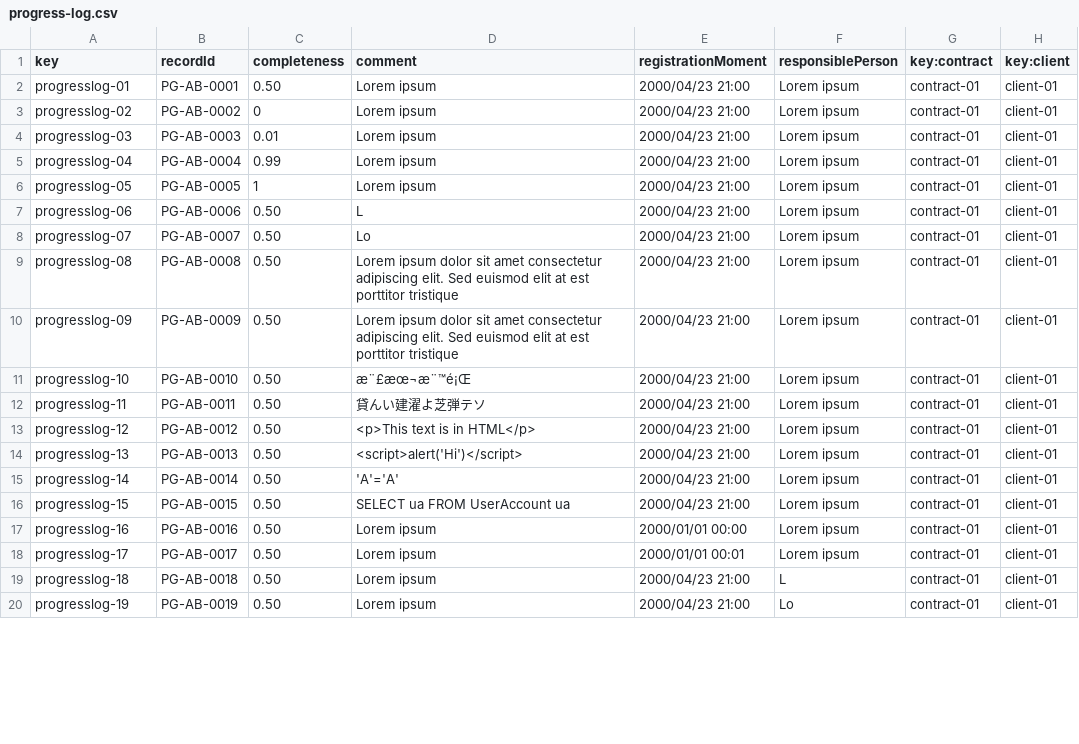
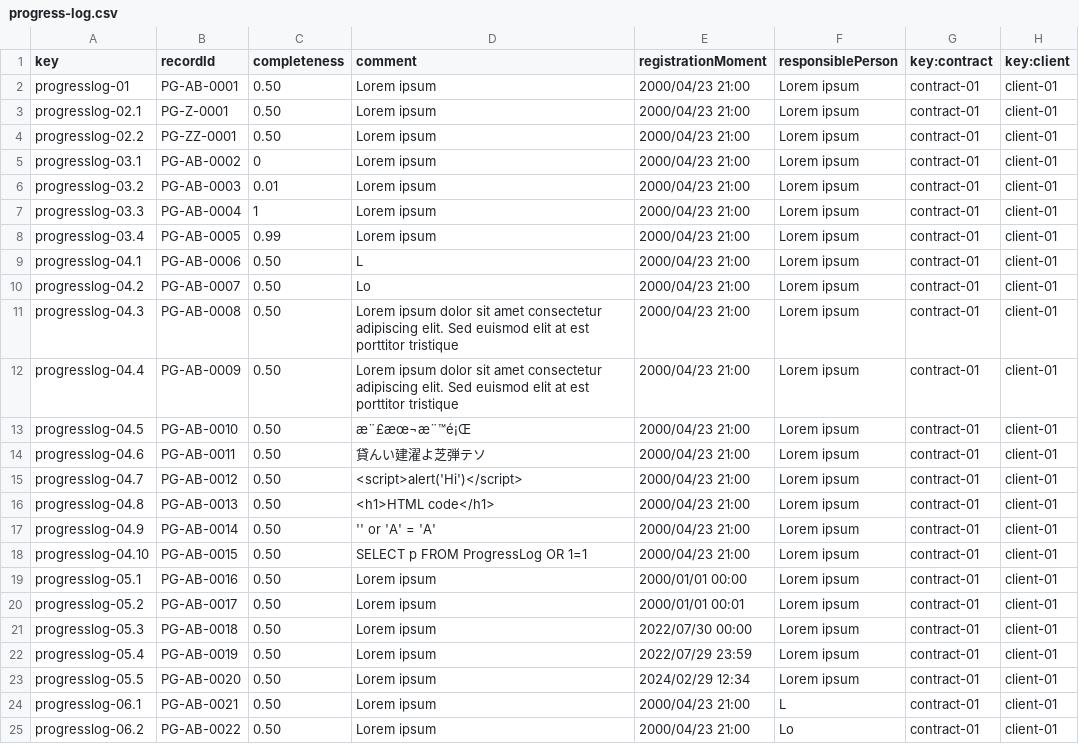
Before and after one commit to Joserra24/Acme-SF-D03-24.1.0, a CSV file: src/main/webapp/WEB-INF/resources/sample-data/progress-log.csv, drawn as a sheet; only a part is shown; the diff covers the shown part only.

```diff
--- a/src/main/webapp/WEB-INF/resources/sample-data/progress-log.csv
+++ b/src/main/webapp/WEB-INF/resources/sample-data/progress-log.csv
@@ -2,19 +2,24 @@ key,recordId,completeness,comment,registrationMoment,responsiblePerson,key:contr
 progresslog-01,PG-AB-0001,0.50,Lorem ipsum,2000/04/23 21:00,Lorem ipsum,contract-01,client-01
-progresslog-02,PG-AB-0002,0,Lorem ipsum,2000/04/23 21:00,Lorem ipsum,contract-01,client-01
-progresslog-03,PG-AB-0003,0.01,Lorem ipsum,2000/04/23 21:00,Lorem ipsum,contract-01,client-01
-progresslog-04,PG-AB-0004,0.99,Lorem ipsum,2000/04/23 21:00,Lorem ipsum,contract-01,client-01
-progresslog-05,PG-AB-0005,1,Lorem ipsum,2000/04/23 21:00,Lorem ipsum,contract-01,client-01
-progresslog-06,PG-AB-0006,0.50,L,2000/04/23 21:00,Lorem ipsum,contract-01,client-01
-progresslog-07,PG-AB-0007,0.50,Lo,2000/04/23 21:00,Lorem ipsum,contract-01,client-01
-progresslog-08,PG-AB-0008,0.50,Lorem ipsum dolor sit amet consectetur adipiscing elit. Sed euismod elit at est porttitor tristique,2000/04/23 21:00,Lorem ipsum,contract-01,client-01
-progresslog-09,PG-AB-0009,0.50,Lorem ipsum dolor sit amet consectetur adipiscing elit. Sed euismod elit at est porttitor tristique ,2000/04/23 21:00,Lorem ipsum,contract-01,client-01
-progresslog-10,PG-AB-0010,0.50,æ¨£æœ¬æ¨™é¡Œ,2000/04/23 21:00,Lorem ipsum,contract-01,client-01
-progresslog-11,PG-AB-0011,0.50,貸んい建濯よ芝弾テソ,2000/04/23 21:00,Lorem ipsum,contract-01,client-01
-progresslog-12,PG-AB-0012,0.50,<p>This text is in HTML</p>,2000/04/23 21:00,Lorem ipsum,contract-01,client-01
-progresslog-13,PG-AB-0013,0.50,<script>alert('Hi')</script>,2000/04/23 21:00,Lorem ipsum,contract-01,client-01
-progresslog-14,PG-AB-0014,0.50,'A'='A',2000/04/23 21:00,Lorem ipsum,contract-01,client-01
-progresslog-15,PG-AB-0015,0.50,SELECT ua FROM UserAccount ua,2000/04/23 21:00,Lorem ipsum,contract-01,client-01
-progresslog-16,PG-AB-0016,0.50,Lorem ipsum,2000/01/01 00:00,Lorem ipsum,contract-01,client-01
-progresslog-17,PG-AB-0017,0.50,Lorem ipsum,2000/01/01 00:01,Lorem ipsum,contract-01,client-01
-progresslog-18,PG-AB-0018,0.50,Lorem ipsum,2000/04/23 21:00,L,contract-01,client-01
-progresslog-19,PG-AB-0019,0.50,Lorem ipsum,2000/04/23 21:00,Lo,contract-01,client-01
+progresslog-02.1,PG-Z-0001,0.50,Lorem ipsum,2000/04/23 21:00,Lorem ipsum,contract-01,client-01
+progresslog-02.2,PG-ZZ-0001,0.50,Lorem ipsum,2000/04/23 21:00,Lorem ipsum,contract-01,client-01
+progresslog-03.1,PG-AB-0002,0,Lorem ipsum,2000/04/23 21:00,Lorem ipsum,contract-01,client-01
+progresslog-03.2,PG-AB-0003,0.01,Lorem ipsum,2000/04/23 21:00,Lorem ipsum,contract-01,client-01
+progresslog-03.3,PG-AB-0004,1,Lorem ipsum,2000/04/23 21:00,Lorem ipsum,contract-01,client-01
+progresslog-03.4,PG-AB-0005,0.99,Lorem ipsum,2000/04/23 21:00,Lorem ipsum,contract-01,client-01
+progresslog-04.1,PG-AB-0006,0.50,L,2000/04/23 21:00,Lorem ipsum,contract-01,client-01
+progresslog-04.2,PG-AB-0007,0.50,Lo,2000/04/23 21:00,Lorem ipsum,contract-01,client-01
+progresslog-04.3,PG-AB-0008,0.50,Lorem ipsum dolor sit amet consectetur adipiscing elit. Sed euismod elit at est porttitor tristique,2000/04/23 21:00,Lorem ipsum,contract-01,client-01
+progresslog-04.4,PG-AB-0009,0.50,Lorem ipsum dolor sit amet consectetur adipiscing elit. Sed euismod elit at est porttitor tristique ,2000/04/23 21:00,Lorem ipsum,contract-01,client-01
+progresslog-04.5,PG-AB-0010,0.50,æ¨£æœ¬æ¨™é¡Œ,2000/04/23 21:00,Lorem ipsum,contract-01,client-01
+progresslog-04.6,PG-AB-0011,0.50,貸んい建濯よ芝弾テソ,2000/04/23 21:00,Lorem ipsum,contract-01,client-01
+progresslog-04.7,PG-AB-0012,0.50,<script>alert('Hi')</script>,2000/04/23 21:00,Lorem ipsum,contract-01,client-01
+progresslog-04.8,PG-AB-0013,0.50,<h1>HTML code</h1>,2000/04/23 21:00,Lorem ipsum,contract-01,client-01
+progresslog-04.9,PG-AB-0014,0.50,'' or 'A' = 'A',2000/04/23 21:00,Lorem ipsum,contract-01,client-01
+progresslog-04.10,PG-AB-0015,0.50,SELECT p FROM ProgressLog OR 1=1,2000/04/23 21:00,Lorem ipsum,contract-01,client-01
+progresslog-05.1,PG-AB-0016,0.50,Lorem ipsum,2000/01/01 00:00,Lorem ipsum,contract-01,client-01
+progresslog-05.2,PG-AB-0017,0.50,Lorem ipsum,2000/01/01 00:01,Lorem ipsum,contract-01,client-01
+progresslog-05.3,PG-AB-0018,0.50,Lorem ipsum,2022/07/30 00:00,Lorem ipsum,contract-01,client-01
+progresslog-05.4,PG-AB-0019,0.50,Lorem ipsum,2022/07/29 23:59,Lorem ipsum,contract-01,client-01
+progresslog-05.5,PG-AB-0020,0.50,Lorem ipsum,2024/02/29 12:34,Lorem ipsum,contract-01,client-01
+progresslog-06.1,PG-AB-0021,0.50,Lorem ipsum,2000/04/23 21:00,L,contract-01,client-01
+progresslog-06.2,PG-AB-0022,0.50,Lorem ipsum,2000/04/23 21:00,Lo,contract-01,client-01
```
Also changed, not shown: 20 edited cells elsewhere in this file, src/main/webapp/WEB-INF/resources/sample-data/client.csv, src/main/webapp/WEB-INF/resources/sample-data/contract.csv, 1 other file.
